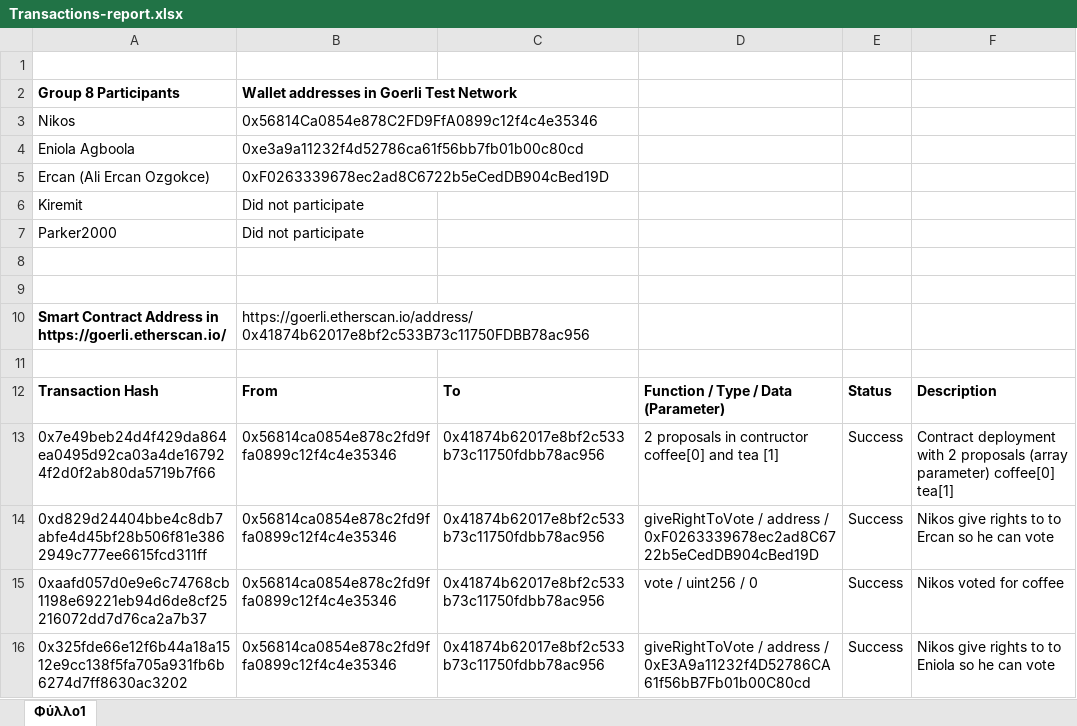
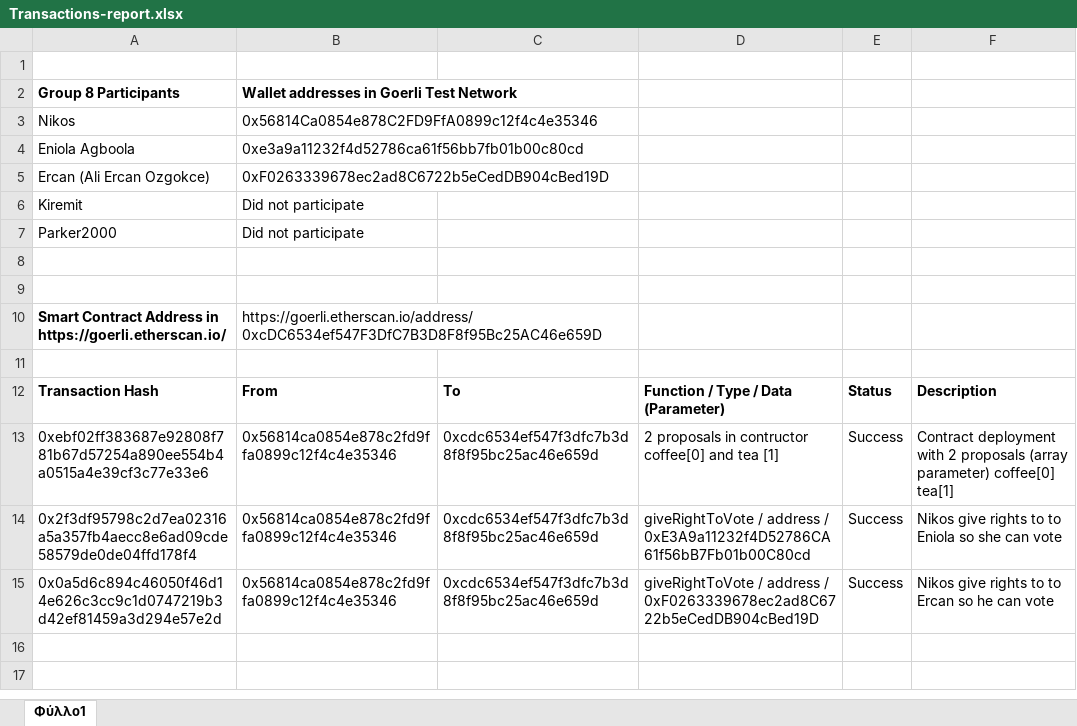
Before and after one commit to Nikos-Salichos/Solidity-Bootcamp-Encode, an Excel workbook: weekend-project-2/Transactions-report.xlsx, sheet Φύλλο1, drawn as a sheet; values as stored, in another font and other column widths than the file's, no borders; removed rows and columns are numbered as before the commit, all else as after; the diff names each change by its address in the sheet, - before the commit and + after, or states it on an @@ line.

Commit message:
Filled transaction reports

```diff
--- a/weekend-project-2/Transactions-report.xlsx (sheet Φύλλο1)
+++ b/weekend-project-2/Transactions-report.xlsx (sheet Φύλλο1)
-B10: https://goerli.etherscan.io/address/0x41874b62017e8bf2c533B73c11750FDBB78ac956
+B10: https://goerli.etherscan.io/address/0xcDC6534ef547F3DfC7B3D8F8f95Bc25AC46e659D
-A13: 0x7e49beb24d4f429da864ea0495d92ca03a4de167924f2d0f2ab80da5719b7f66
+A13: 0xebf02ff383687e92808f781b67d57254a890ee554b4a0515a4e39cf3c77e33e6
-C13: 0x41874b62017e8bf2c533b73c11750fdbb78ac956
+C13: 0xcdc6534ef547f3dfc7b3d8f8f95bc25ac46e659d
+row 14: 0x2f3df95798c2d7ea02316a5a357fb4aecc8e6ad09cde58579de0de04ffd178f4 | 0x56814ca0854e878c2fd9ffa0899c12f4c4e35346 | 0xcdc6534ef547f3dfc7b3d8f8f95bc25ac46e659d | giveRightToVote / address / 0xE3A9a11232f4D52786CA61f56bB7Fb01b00C80cd | Success | Nikos give rights to to Eniola so she can vote
-A15: 0xd829d24404bbe4c8db7abfe4d45bf28b506f81e3862949c777ee6615fcd311ff
+A15: 0x0a5d6c894c46050f46d14e626c3cc9c1d0747219b3d42ef81459a3d294e57e2d
-C15: 0x41874b62017e8bf2c533b73c11750fdbb78ac956
+C15: 0xcdc6534ef547f3dfc7b3d8f8f95bc25ac46e659d
-row 15: 0xaafd057d0e9e6c74768cb1198e69221eb94d6de8cf25216072dd7d76ca2a7b37 | 0x56814ca0854e878c2fd9ffa0899c12f4c4e35346 | 0x41874b62017e8bf2c533b73c11750fdbb78ac956 | vote / uint256 / 0 | Success | Nikos voted for coffee
-row 16: 0x325fde66e12f6b44a18a1512e9cc138f5fa705a931fb6b6274d7ff8630ac3202 | 0x56814ca0854e878c2fd9ffa0899c12f4c4e35346 | 0x41874b62017e8bf2c533b73c11750fdbb78ac956 | giveRightToVote / address / 0xE3A9a11232f4D52786CA61f56bB7Fb01b00C80cd | Success | Nikos give rights to to Eniola so he can vote
```
Also changed, not shown: 1 other file.
